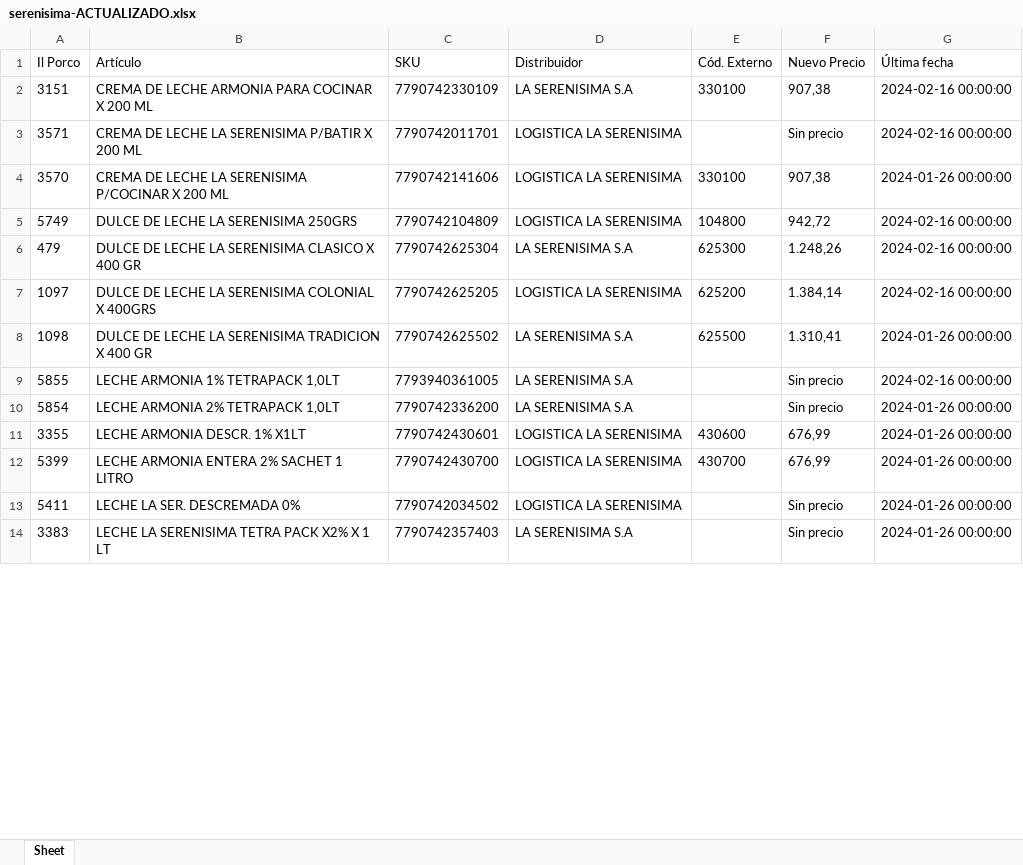
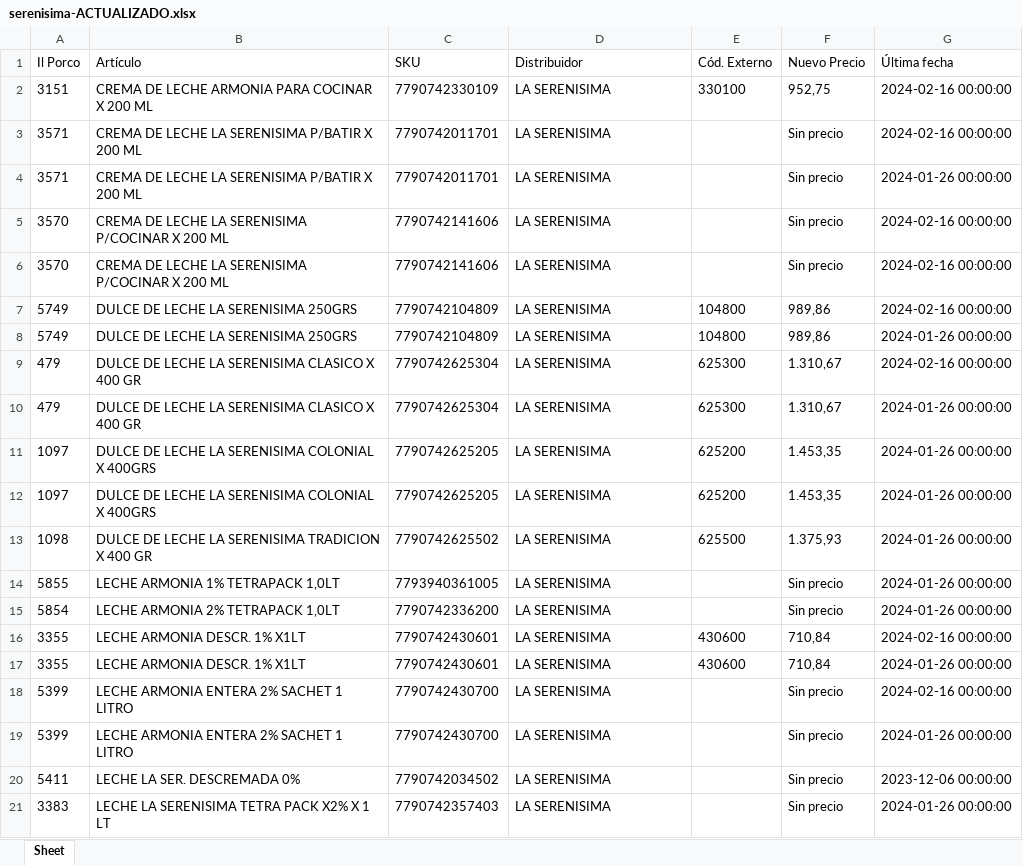
Before and after one commit to nicobartok0/ilporco-scraper, an Excel workbook: archivos/serenisima-ACTUALIZADO.xlsx, sheet Sheet, drawn as a sheet; only a part is shown; values as stored, in another font and other column widths than the file's, no borders; addresses are those after the commit; the diff covers the shown part only; the diff names each change by its address in the sheet, - before the commit and + after, or states it on an @@ line.

```diff
--- a/archivos/serenisima-ACTUALIZADO.xlsx (sheet Sheet)
+++ b/archivos/serenisima-ACTUALIZADO.xlsx (sheet Sheet)
-D2 (Distribuidor): LA SERENISIMA S.A
+D2 (Distribuidor): LA SERENISIMA
-F2 (Nuevo Precio): 907,38
+F2 (Nuevo Precio): 952,75
-D3 (Distribuidor): LOGISTICA LA SERENISIMA
+D3 (Distribuidor): LA SERENISIMA
+row 4: 3571 | CREMA DE LECHE LA SERENISIMA P/BATIR X 200 ML | 7790742011701 | LA SERENISIMA |  | Sin precio | 2024-01-26 00:00:00
-D5 (Distribuidor): LOGISTICA LA SERENISIMA
+D5 (Distribuidor): LA SERENISIMA
-E5 (Cód. Externo): 330100
+E5 (Cód. Externo): (empty)
-F5 (Nuevo Precio): 907,38
+F5 (Nuevo Precio): Sin precio
-G5 (Última fecha): 2024-01-26 00:00:00
+G5 (Última fecha): 2024-02-16 00:00:00
+row 6: 3570 | CREMA DE LECHE LA SERENISIMA P/COCINAR X 200 ML | 7790742141606 | LA SERENISIMA |  | Sin precio | 2024-02-16 00:00:00
-D7 (Distribuidor): LOGISTICA LA SERENISIMA
+D7 (Distribuidor): LA SERENISIMA
-F7 (Nuevo Precio): 942,72
+F7 (Nuevo Precio): 989,86
+row 8: 5749 | DULCE DE LECHE LA SERENISIMA 250GRS | 7790742104809 | LA SERENISIMA | 104800 | 989,86 | 2024-01-26 00:00:00
-D9 (Distribuidor): LA SERENISIMA S.A
+D9 (Distribuidor): LA SERENISIMA
-F9 (Nuevo Precio): 1.248,26
+F9 (Nuevo Precio): 1.310,67
+row 10: 479 | DULCE DE LECHE LA SERENISIMA CLASICO X 400 GR | 7790742625304 | LA SERENISIMA | 625300 | 1.310,67 | 2024-01-26 00:00:00
-D11 (Distribuidor): LOGISTICA LA SERENISIMA
+D11 (Distribuidor): LA SERENISIMA
-F11 (Nuevo Precio): 1.384,14
+F11 (Nuevo Precio): 1.453,35
-G11 (Última fecha): 2024-02-16 00:00:00
+G11 (Última fecha): 2024-01-26 00:00:00
+row 12: 1097 | DULCE DE LECHE LA SERENISIMA COLONIAL X 400GRS | 7790742625205 | LA SERENISIMA | 625200 | 1.453,35 | 2024-01-26 00:00:00
-D13:D15 (Distribuidor): LA SERENISIMA S.A
+D13:D15 (Distribuidor): LA SERENISIMA
-F13 (Nuevo Precio): 1.310,41
+F13 (Nuevo Precio): 1.375,93
-G14 (Última fecha): 2024-02-16 00:00:00
+G14 (Última fecha): 2024-01-26 00:00:00
+row 16: 3355 | LECHE ARMONIA DESCR. 1% X1LT | 7790742430601 | LA SERENISIMA | 430600 | 710,84 | 2024-02-16 00:00:00
-D17 (Distribuidor): LOGISTICA LA SERENISIMA
+D17 (Distribuidor): LA SERENISIMA
-F17 (Nuevo Precio): 676,99
+F17 (Nuevo Precio): 710,84
+row 18: 5399 | LECHE ARMONIA ENTERA 2% SACHET 1 LITRO | 7790742430700 | LA SERENISIMA |  | Sin precio | 2024-02-16 00:00:00
-D19:D20 (Distribuidor): LOGISTICA LA SERENISIMA
+D19:D20 (Distribuidor): LA SERENISIMA
-E19 (Cód. Externo): 430700
+E19 (Cód. Externo): (empty)
-F19 (Nuevo Precio): 676,99
+F19 (Nuevo Precio): Sin precio
-G20 (Última fecha): 2024-01-26 00:00:00
+G20 (Última fecha): 2023-12-06 00:00:00
-D21 (Distribuidor): LA SERENISIMA S.A
+D21 (Distribuidor): LA SERENISIMA
```
Also changed, not shown: 12 added rows and 61 edited cells elsewhere in this sheet, archivos/andina-mini-ACTUALIZADO.xlsx, archivos/maxi-od-ACTUALIZADO.xlsx, 10 other files.
